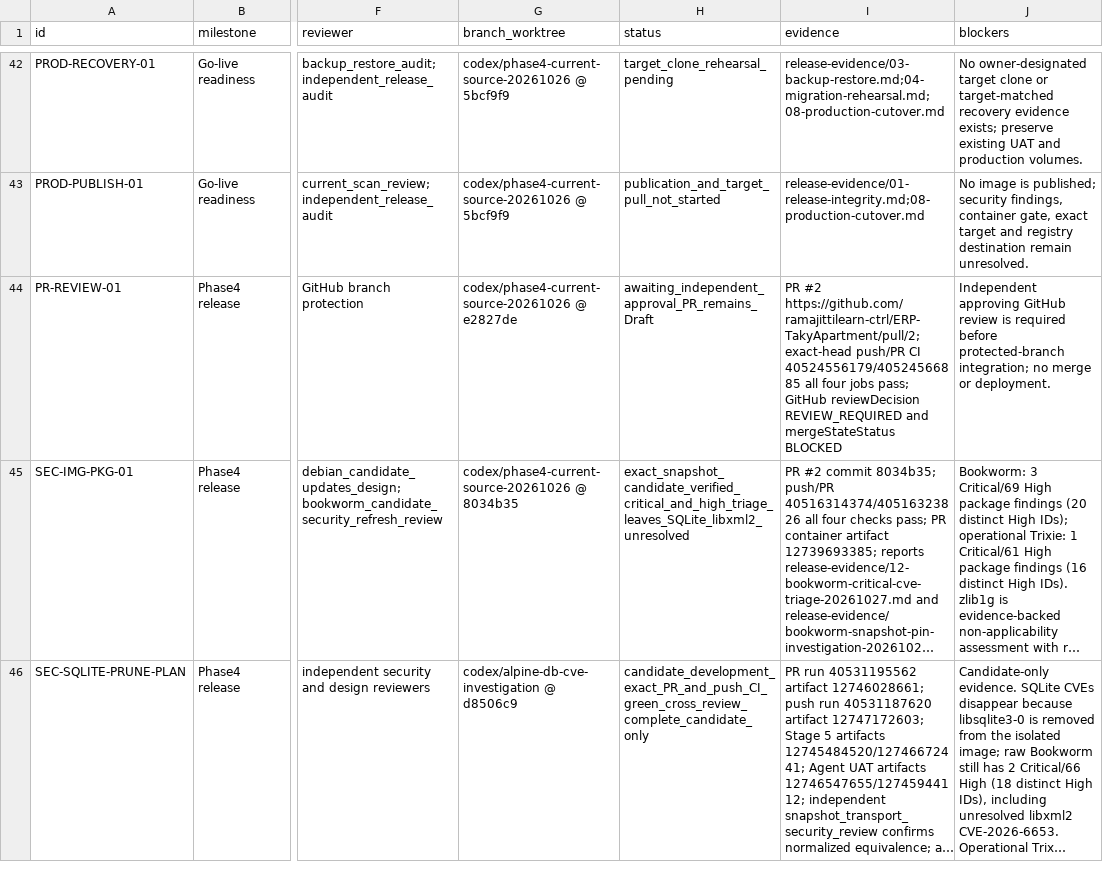
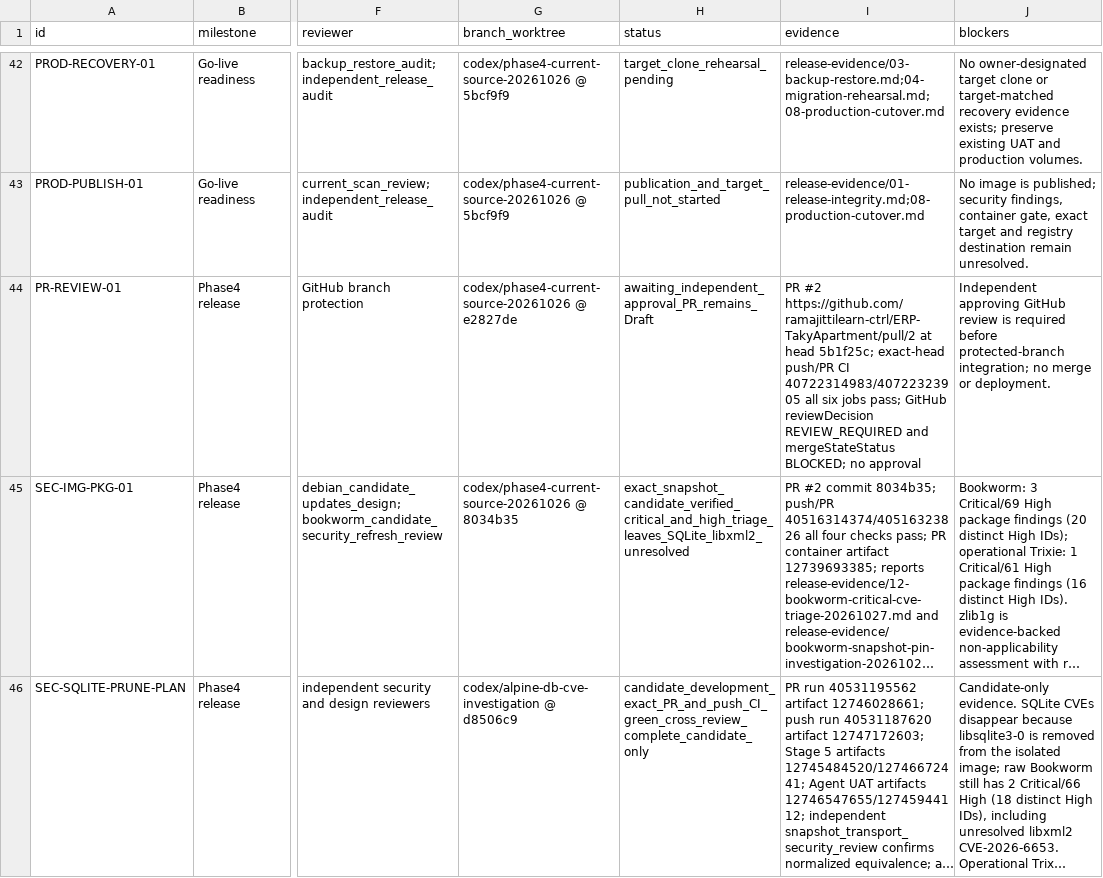
Before and after one commit to ramajittilearn-ctrl/ERP-TakyApartment, a TSV file: docs/project-execution/backlog.tsv, drawn as a sheet; only a part is shown, gaps mark what is left out; long unchanged cells end in …; the diff covers the shown part only; the diff names each change by its address in the sheet, - before the commit and + after, or states it on an @@ line.

Commit message:
docs: record current phase 4 security evidence

```diff
--- a/docs/project-execution/backlog.tsv
+++ b/docs/project-execution/backlog.tsv
-I44 (evidence): PR #2 https://github.com/ramajittilearn-ctrl/ERP-TakyApartment/pull/2; exact-head push/PR CI 40524556179/40524566885 all four jobs pass; GitHub reviewDecision REVIEW_REQUIRED and mergeStateStatus BLOCKED
+I44 (evidence): PR #2 https://github.com/ramajittilearn-ctrl/ERP-TakyApartment/pull/2 at head 5b1f25c; exact-head push/PR CI 40722314983/40722323905 all six jobs pass; GitHub reviewDecision REVIEW_REQUIRED and mergeStateStatus BLOCKED; no approval
```
Also changed, not shown: 4 edited cells elsewhere in this file, 3 other files.
